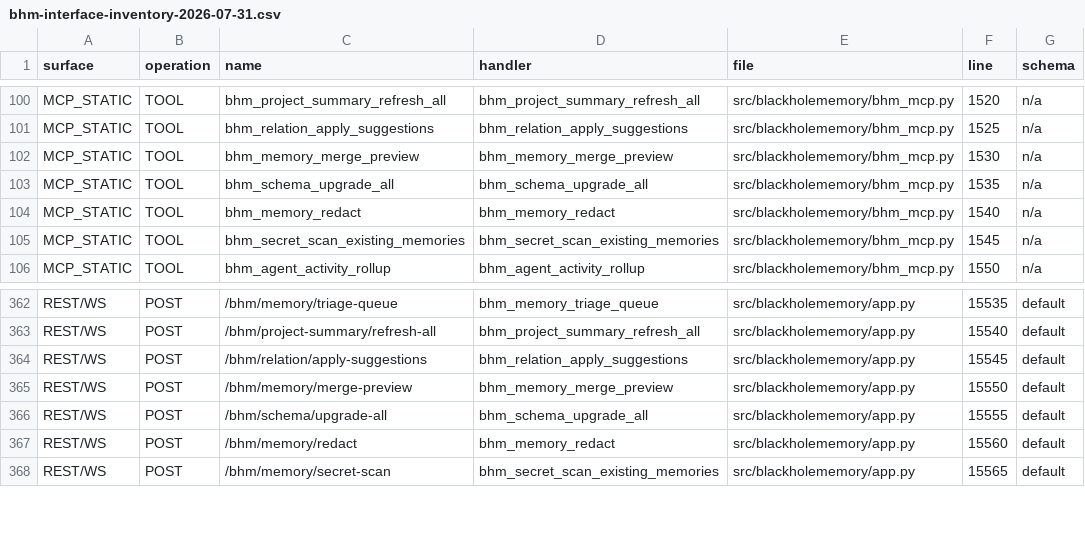
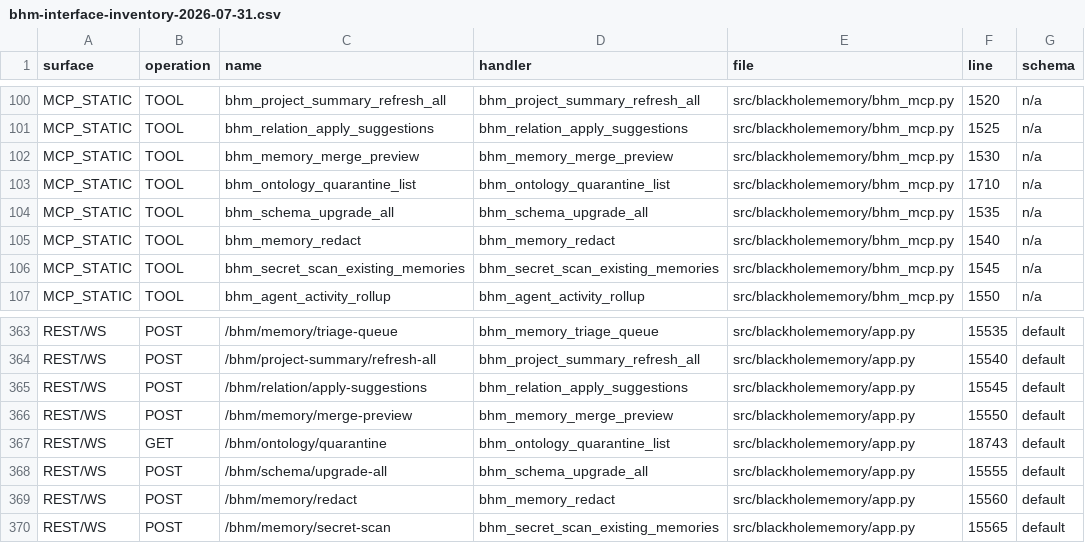
Before and after one commit to Efidripy/BlackHoleMemory, a CSV file: docs/audits/bhm-interface-inventory-2026-07-31.csv, drawn as a sheet; only a part is shown, gaps mark what is left out; the diff names each change by its address in the sheet, - before the commit and + after, or states it on an @@ line.

Commit message:
feat(ontology): retain rejected relation worklists

```diff
--- a/docs/audits/bhm-interface-inventory-2026-07-31.csv
+++ b/docs/audits/bhm-interface-inventory-2026-07-31.csv
+row 103: MCP_STATIC | TOOL | bhm_ontology_quarantine_list | bhm_ontology_quarantine_list | src/blackholememory/bhm_mcp.py | 1710 | n/a
+row 367: REST/WS | GET | /bhm/ontology/quarantine | bhm_ontology_quarantine_list | src/blackholememory/app.py | 18743 | default
```
Also changed, not shown: 13 other files.
